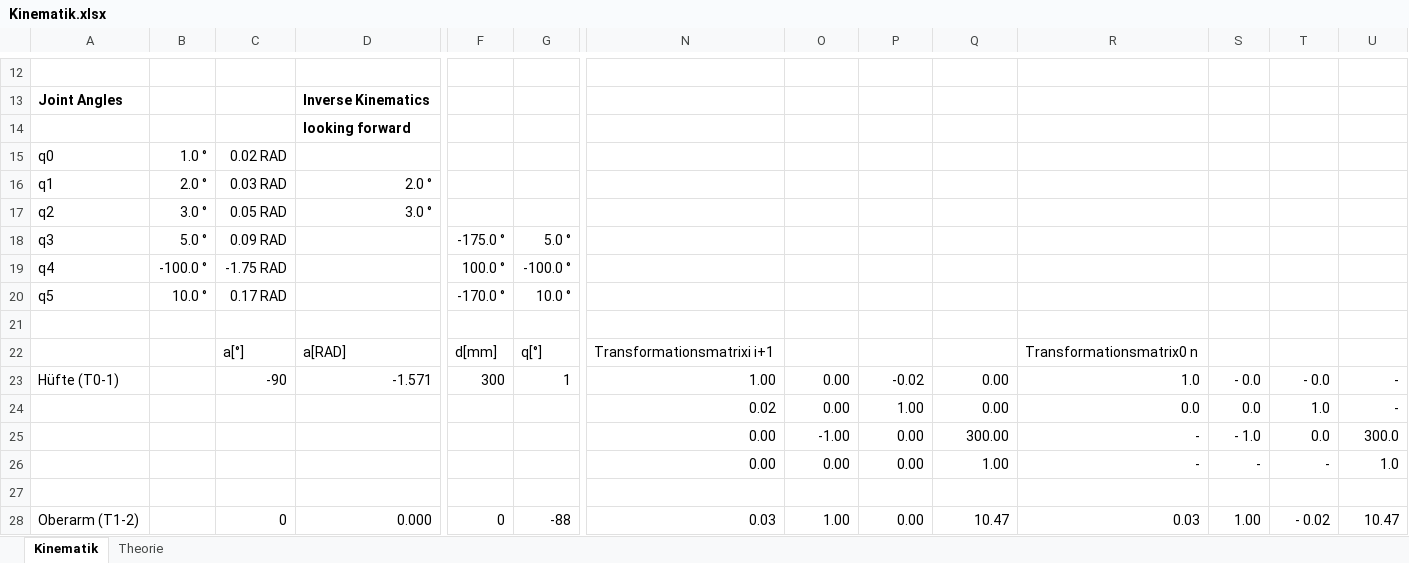
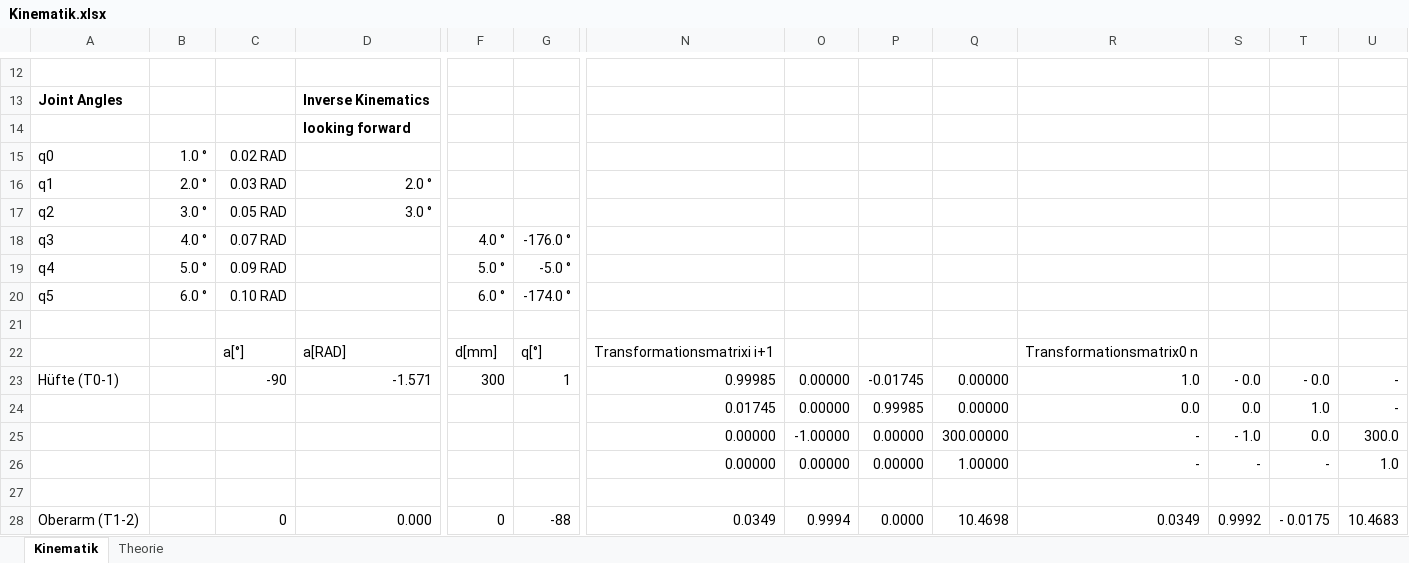
Before and after one commit to goergch/Walter, an Excel workbook: theory/Kinematik.xlsx, sheet Kinematik, drawn as a sheet; only a part is shown, gaps mark what is left out; values as stored, in another font and other column widths than the file's, no borders; charts and pictures not drawn; the diff covers the shown part only; the diff names each change by its address in the sheet, - before the commit and + after, or states it on an @@ line.

```diff
--- a/theory/Kinematik.xlsx (sheet Kinematik)
+++ b/theory/Kinematik.xlsx (sheet Kinematik)
-B18: 5.0 °
+B18: 4.0 °
-C18: 0.09 RAD
+C18: 0.07 RAD
-F18: -175.0 °
+F18: 4.0 °
-G18: 5.0 °
+G18: -176.0 °
-B19: -100.0 °
+B19: 5.0 °
-C19: -1.75 RAD
+C19: 0.09 RAD
-F19: 100.0 °
+F19: 5.0 °
-G19: -100.0 °
+G19: -5.0 °
-B20: 10.0 °
+B20: 6.0 °
-C20: 0.17 RAD
+C20: 0.10 RAD
-F20: -170.0 °
+F20: 6.0 °
-G20: 10.0 °
+G20: -174.0 °
-N23: 1.00
+N23: 0.99985
-O23:O24: 0.00
+O23:O24: 0.00000
-P23: -0.02
+P23: -0.01745
-Q23:Q24: 0.00
+Q23:Q24: 0.00000
-N24: 0.02
+N24: 0.01745
-P24: 1.00
+P24: 0.99985
-N25:N26: 0.00
+N25:N26: 0.00000
-O25: -1.00
+O25: -1.00000
-P25:P26: 0.00
+P25:P26: 0.00000
-Q25: 300.00
+Q25: 300.00000
-O26: 0.00
+O26: 0.00000
-Q26: 1.00
+Q26: 1.00000
-N28: 0.03
+N28: 0.0349
-O28: 1.00
+O28: 0.9994
-P28: 0.00
+P28: 0.0000
-Q28: 10.47
+Q28: 10.4698
-R28: 0.03
+R28: 0.0349
-S28: 1.00
+S28: 0.9992
-T28: - 0.02
+T28: - 0.0175
-U28: 10.47
+U28: 10.4683
```
Also changed, not shown: 19 added rows, 19 removed rows and 58 edited cells elsewhere in this sheet, charts or pictures, 48 other files.
